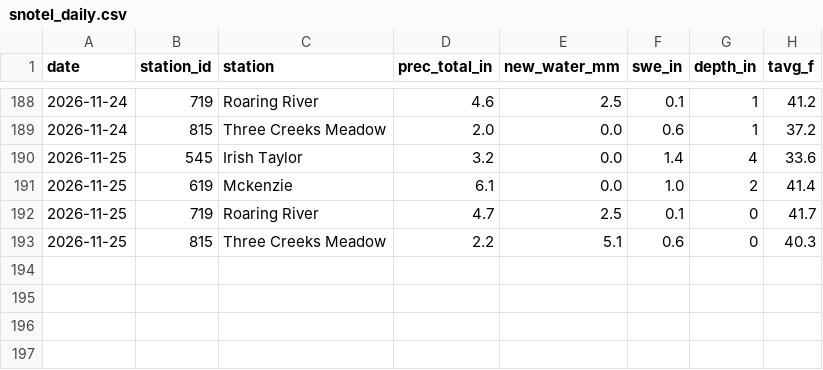
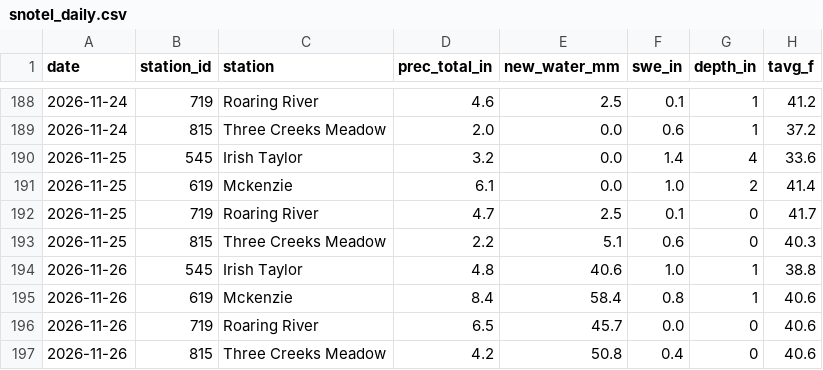
Before and after one commit to Skyline-Snow/skyline-snow.github.io, a CSV file: snowline/data/observed/snotel_daily.csv, drawn as a sheet; only a part is shown, gaps mark what is left out; the diff names each change by its address in the sheet, - before the commit and + after, or states it on an @@ line.

```diff
--- a/snowline/data/observed/snotel_daily.csv
+++ b/snowline/data/observed/snotel_daily.csv
+row 194: 2026-11-26 | 545 | Irish Taylor | 4.8 | 40.6 | 1.0 | 1 | 38.8
+row 195: 2026-11-26 | 619 | Mckenzie | 8.4 | 58.4 | 0.8 | 1 | 40.6
+row 196: 2026-11-26 | 719 | Roaring River | 6.5 | 45.7 | 0.0 | 0 | 40.6
+row 197: 2026-11-26 | 815 | Three Creeks Meadow | 4.2 | 50.8 | 0.4 | 0 | 40.6
```
Also changed, not shown: snowline/data/mtb_hourly.csv, snowline/data/observed/resort_daily.csv, 7 other files.
